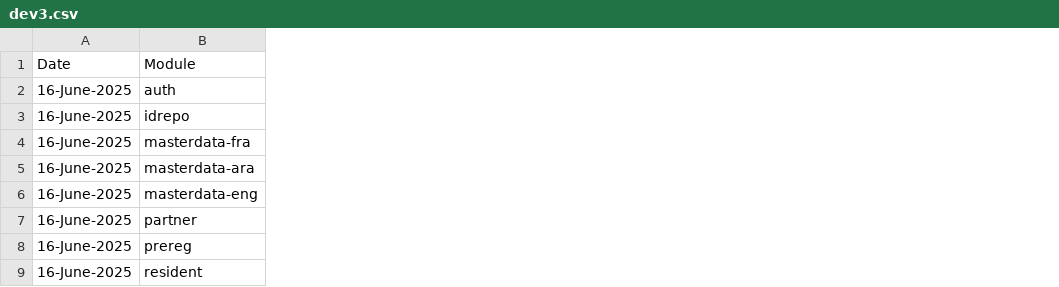
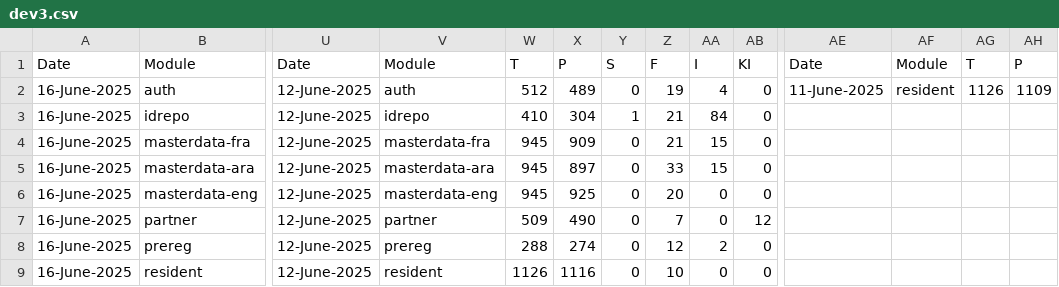
Before and after one commit to shubham17998/minio-report-tracker, a CSV file: minio-report-tracker/spreadsheet/dev3.csv, drawn as a sheet; only a part is shown, gaps mark what is left out; the diff covers the shown part only; the diff names each change by its address in the sheet, - before the commit and + after, or states it on an @@ line.

```diff
--- a/minio-report-tracker/spreadsheet/dev3.csv
+++ b/minio-report-tracker/spreadsheet/dev3.csv
+column U, rows 1-9: Date | 12-June-2025 | 12-June-2025 | 12-June-2025 | 12-June-2025 | 12-June-2025 | 12-June-2025 | 12-June-2025 | 12-June-2025
+column V, rows 1-9: Module | auth | idrepo | masterdata-fra | masterdata-ara | masterdata-eng | partner | prereg | resident
+column W, rows 1-9: T | 512 | 410 | 945 | 945 | 945 | 509 | 288 | 1126
+column X, rows 1-9: P | 489 | 304 | 909 | 897 | 925 | 490 | 274 | 1116
+column Y, rows 1-9: S | 0 | 1 | 0 | 0 | 0 | 0 | 0 | 0
+column Z, rows 1-9: F | 19 | 21 | 21 | 33 | 20 | 7 | 12 | 10
+column AA, rows 1-9: I | 4 | 84 | 15 | 15 | 0 | 0 | 2 | 0
+column AB, rows 1-9: KI | 0 | 0 | 0 | 0 | 0 | 12 | 0 | 0
+column AE, rows 1-2: Date | 11-June-2025
+column AF, rows 1-2: Module | resident
+column AG, rows 1-2: T | 1126
+column AH, rows 1-2: P | 1109
```
Also changed, not shown: 8 added columns elsewhere in this file, minio-report-tracker/spreadsheet/collab.csv, minio-report-tracker/spreadsheet/dev-int.csv, 4 other files.
